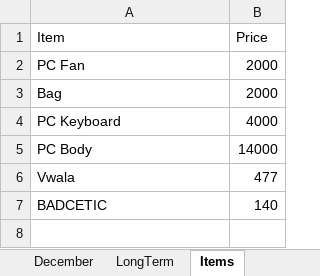
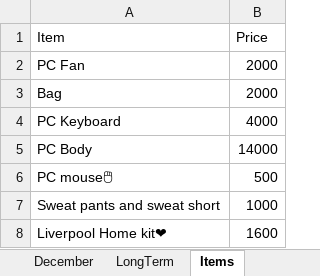
Before and after one commit to Derrick-Mulwa/Budgeting-telegram-bot-integrated-with-Excel, an Excel workbook: BajeticAutomated.xlsx, sheet Items, drawn as a sheet; values as stored, in another font and other column widths than the file's, no borders; table styles not drawn; removed rows and columns are numbered as before the commit, all else as after; the diff names each change by its address in the sheet, - before the commit and + after, or states it on an @@ line.

Commit message:
Add a new item to month's budget

```diff
--- a/BajeticAutomated.xlsx (sheet Items)
+++ b/BajeticAutomated.xlsx (sheet Items)
-row 6: Vwala | 477
-row 7: BADCETIC | 140
+row 6: PC mouse🖱 | 500
+row 7: Sweat pants and sweat short | 1000
+row 8: Liverpool Home kit❤ | 1600
```
Also changed, not shown: sheet December, sheet November, sheet October, sheet LongTerm, 6 other files.
